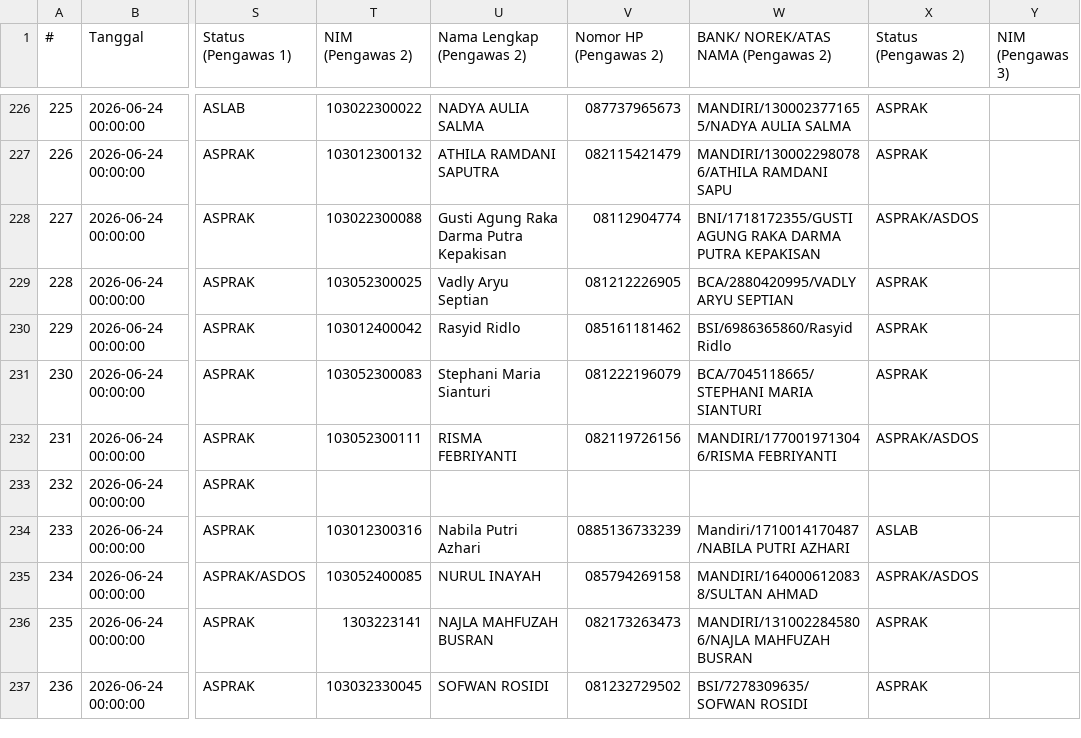
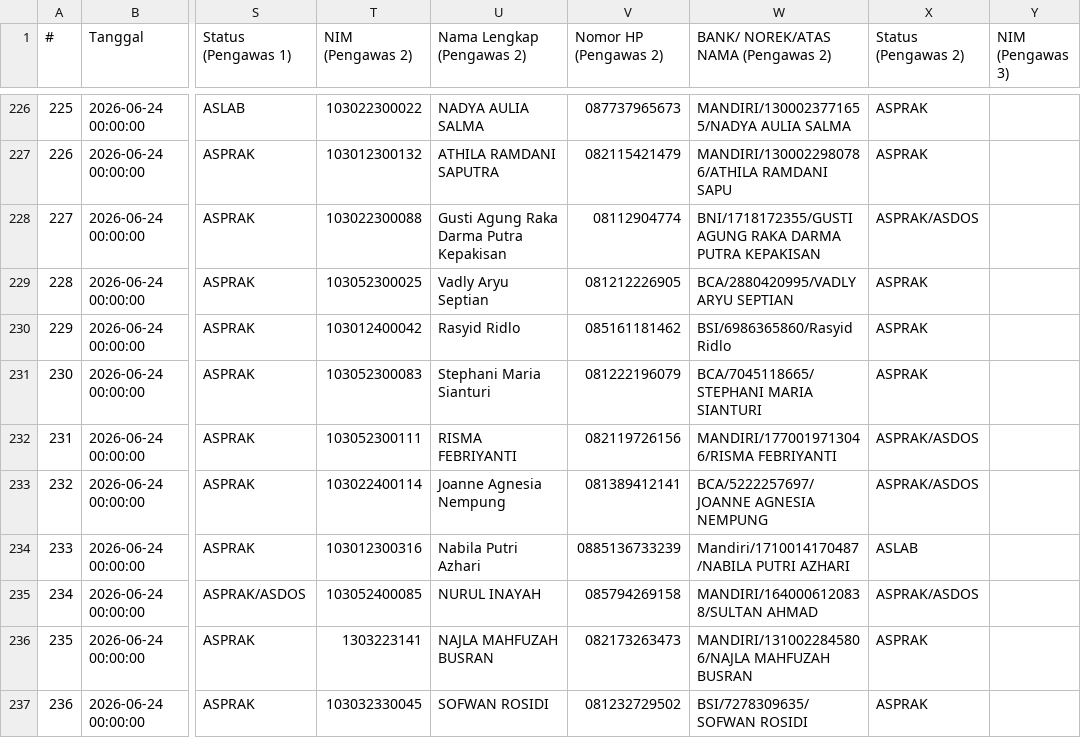
Before and after one commit to Fall-Llihc/Visualisasi-Jadwal-Pengawas, a CSV file: data/jadwal.csv, drawn as a sheet; only a part is shown, gaps mark what is left out; the diff names each change by its address in the sheet, - before the commit and + after, or states it on an @@ line.

```diff
--- a/data/jadwal.csv
+++ b/data/jadwal.csv
-T233 (NIM (Pengawas 2)): (empty)
+T233 (NIM (Pengawas 2)): 103022400114
-U233 (Nama Lengkap (Pengawas 2)): (empty)
+U233 (Nama Lengkap (Pengawas 2)): Joanne Agnesia Nempung
-V233 (Nomor HP (Pengawas 2)): (empty)
+V233 (Nomor HP (Pengawas 2)): 081389412141
-W233: (empty)
+W233: BCA/5222257697/JOANNE AGNESIA NEMPUNG
-X233 (Status (Pengawas 2)): (empty)
+X233 (Status (Pengawas 2)): ASPRAK/ASDOS
```
Also changed, not shown: 1 other file.
